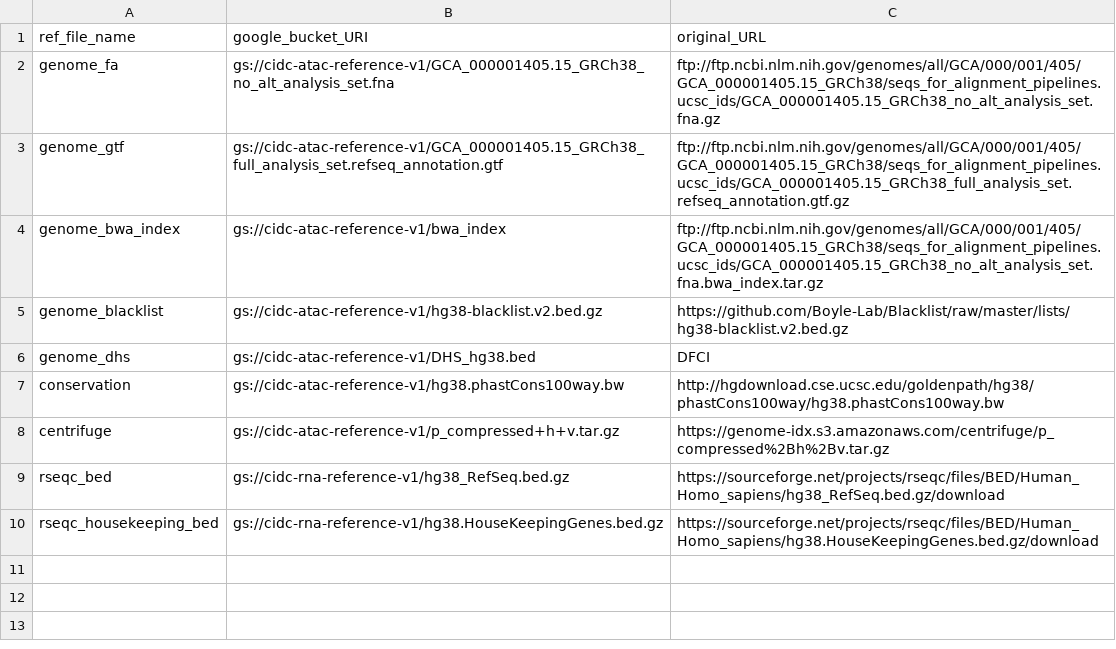
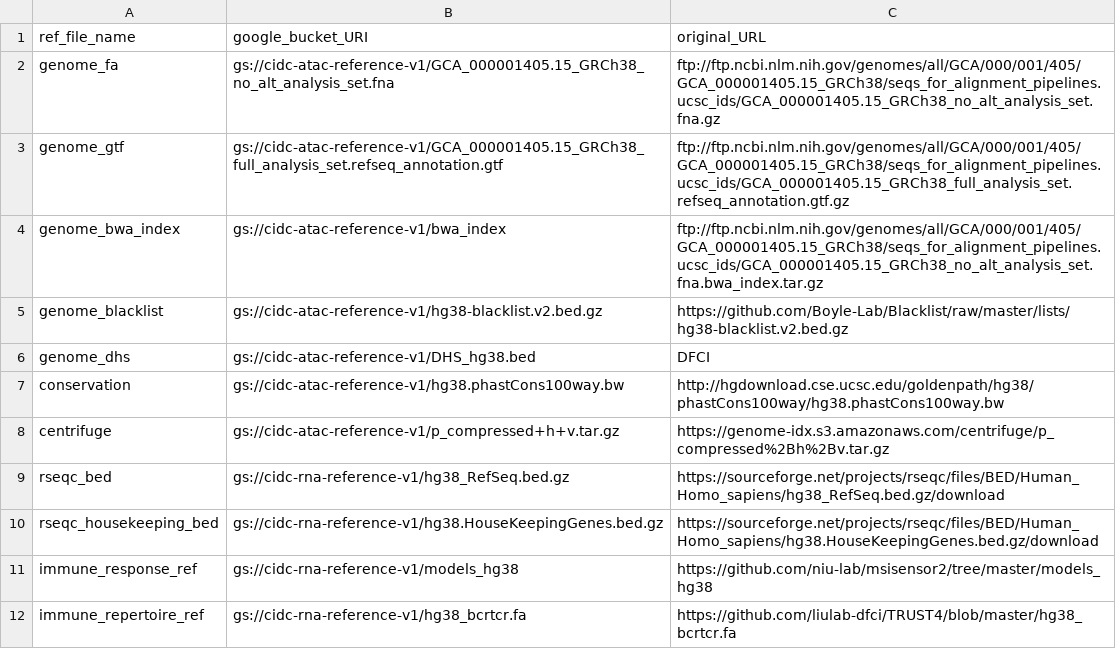
Before and after one commit to NCI-CIDC/cidc_rnaseq2_releases, a CSV file: config/reference_dev.csv, drawn as a sheet.

Commit message:
Completed immune endpoints

```diff
--- a/config/reference_dev.csv
+++ b/config/reference_dev.csv
@@ -10 +10,3 @@ rseqc_bed,gs://cidc-rna-reference-v1/hg38_RefSeq.bed.gz,https://sourceforge.net/
 rseqc_housekeeping_bed,gs://cidc-rna-reference-v1/hg38.HouseKeepingGenes.bed.gz,https://sourceforge.net/projects/rseqc/files/BED/Human_Homo_sapiens/hg38.HouseKeepingGenes.bed.gz/download
+immune_response_ref,gs://cidc-rna-reference-v1/models_hg38,https://github.com/niu-lab/msisensor2/tree/master/models_hg38
+immune_repertoire_ref,gs://cidc-rna-reference-v1/hg38_bcrtcr.fa,https://github.com/liulab-dfci/TRUST4/blob/master/hg38_bcrtcr.fa
```
Also changed, not shown: 9 other files.
